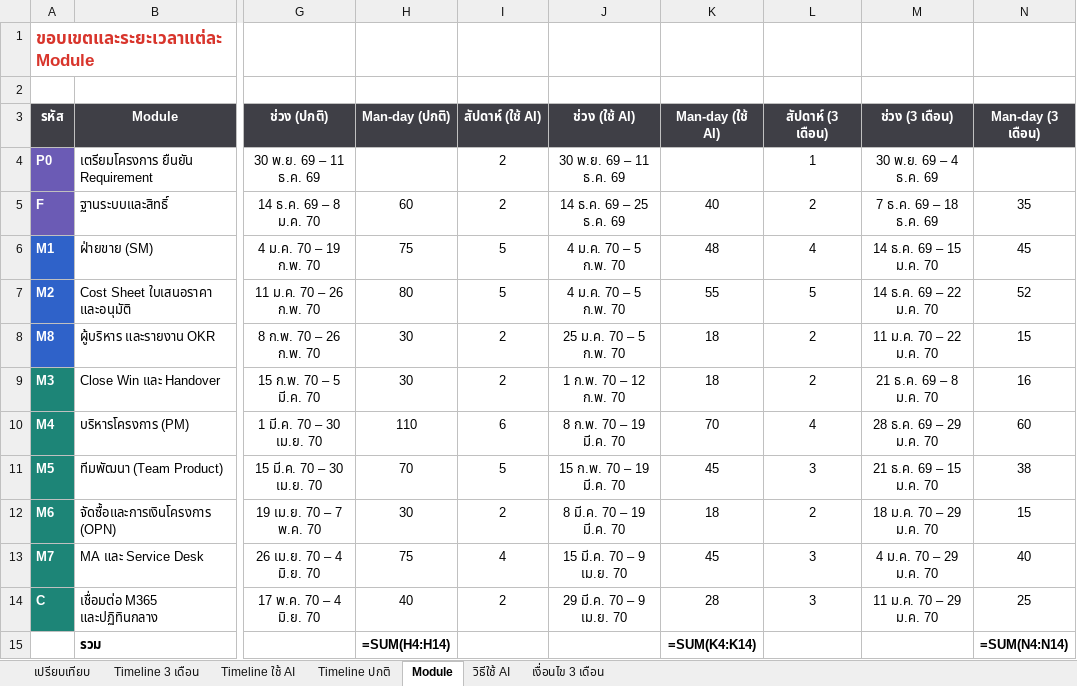
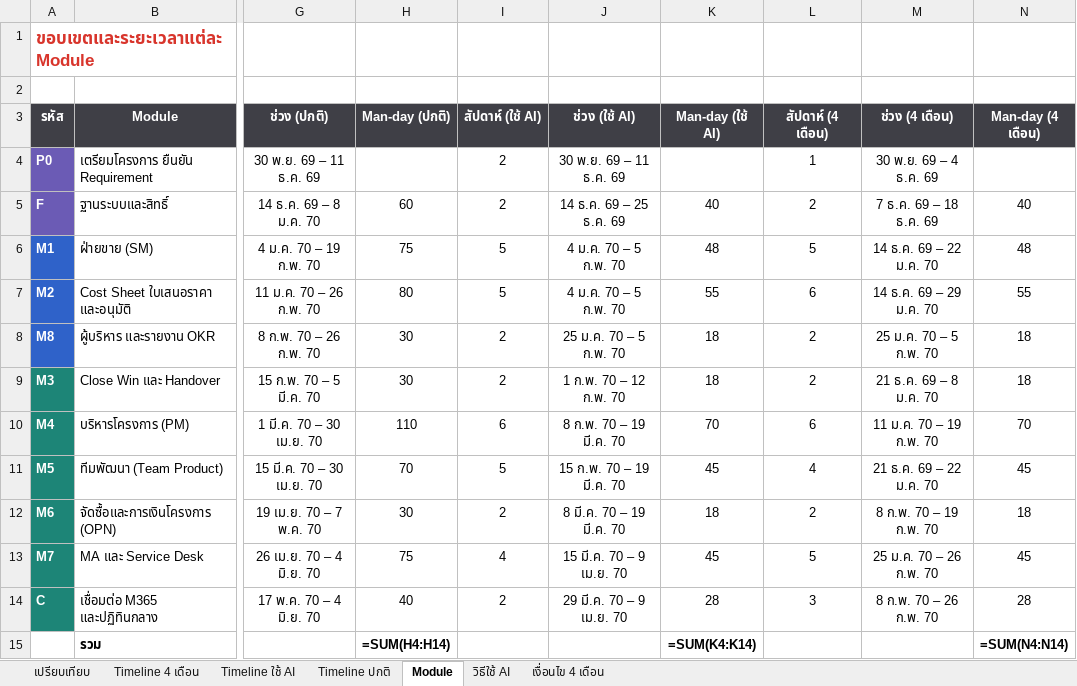
Before and after one commit to Ruttanachote/Ai, an Excel workbook: salesflow/docs/timeline/One_Platform_Timeline.xlsx, sheet Module, drawn as a sheet; only a part is shown, gaps mark what is left out; values as stored, in another font and other column widths than the file's, no borders; formulas without a stored value are shown as written; the diff names each change by its address in the sheet, - before the commit and + after, or states it on an @@ line.

```diff
--- a/salesflow/docs/timeline/One_Platform_Timeline.xlsx (sheet Module)
+++ b/salesflow/docs/timeline/One_Platform_Timeline.xlsx (sheet Module)
-sheet tab: Timeline 3 เดือน
+sheet tab: Timeline 4 เดือน
-sheet tab: เงื่อนไข 3 เดือน
+sheet tab: เงื่อนไข 4 เดือน
-L3: สัปดาห์ (3 เดือน)
+L3: สัปดาห์ (4 เดือน)
-M3: ช่วง (3 เดือน)
+M3: ช่วง (4 เดือน)
-N3: Man-day (3 เดือน)
+N3: Man-day (4 เดือน)
-N5 (Man-day (4 เดือน)): 35
+N5 (Man-day (4 เดือน)): 40
-L6 (สัปดาห์ (4 เดือน)): 4
+L6 (สัปดาห์ (4 เดือน)): 5
-M6 (ช่วง (4 เดือน)): 14 ธ.ค. 69 – 15 ม.ค. 70
+M6 (ช่วง (4 เดือน)): 14 ธ.ค. 69 – 22 ม.ค. 70
-N6 (Man-day (4 เดือน)): 45
+N6 (Man-day (4 เดือน)): 48
-L7 (สัปดาห์ (4 เดือน)): 5
+L7 (สัปดาห์ (4 เดือน)): 6
-M7 (ช่วง (4 เดือน)): 14 ธ.ค. 69 – 22 ม.ค. 70
+M7 (ช่วง (4 เดือน)): 14 ธ.ค. 69 – 29 ม.ค. 70
-N7 (Man-day (4 เดือน)): 52
+N7 (Man-day (4 เดือน)): 55
-M8 (ช่วง (4 เดือน)): 11 ม.ค. 70 – 22 ม.ค. 70
+M8 (ช่วง (4 เดือน)): 25 ม.ค. 70 – 5 ก.พ. 70
-N8 (Man-day (4 เดือน)): 15
+N8 (Man-day (4 เดือน)): 18
-N9 (Man-day (4 เดือน)): 16
+N9 (Man-day (4 เดือน)): 18
-L10 (สัปดาห์ (4 เดือน)): 4
+L10 (สัปดาห์ (4 เดือน)): 6
-M10 (ช่วง (4 เดือน)): 28 ธ.ค. 69 – 29 ม.ค. 70
+M10 (ช่วง (4 เดือน)): 11 ม.ค. 70 – 19 ก.พ. 70
-N10 (Man-day (4 เดือน)): 60
+N10 (Man-day (4 เดือน)): 70
-L11 (สัปดาห์ (4 เดือน)): 3
+L11 (สัปดาห์ (4 เดือน)): 4
-M11 (ช่วง (4 เดือน)): 21 ธ.ค. 69 – 15 ม.ค. 70
+M11 (ช่วง (4 เดือน)): 21 ธ.ค. 69 – 22 ม.ค. 70
-N11 (Man-day (4 เดือน)): 38
+N11 (Man-day (4 เดือน)): 45
-M12 (ช่วง (4 เดือน)): 18 ม.ค. 70 – 29 ม.ค. 70
+M12 (ช่วง (4 เดือน)): 8 ก.พ. 70 – 19 ก.พ. 70
-N12 (Man-day (4 เดือน)): 15
+N12 (Man-day (4 เดือน)): 18
-L13 (สัปดาห์ (4 เดือน)): 3
+L13 (สัปดาห์ (4 เดือน)): 5
-M13 (ช่วง (4 เดือน)): 4 ม.ค. 70 – 29 ม.ค. 70
+M13 (ช่วง (4 เดือน)): 25 ม.ค. 70 – 26 ก.พ. 70
-N13 (Man-day (4 เดือน)): 40
+N13 (Man-day (4 เดือน)): 45
-M14 (ช่วง (4 เดือน)): 11 ม.ค. 70 – 29 ม.ค. 70
+M14 (ช่วง (4 เดือน)): 8 ก.พ. 70 – 26 ก.พ. 70
-N14 (Man-day (4 เดือน)): 25
+N14 (Man-day (4 เดือน)): 28
```
Also changed, not shown: sheet Timeline 4 เดือน, sheet เปรียบเทียบ, sheet เงื่อนไข 4 เดือน, 3 other files.
